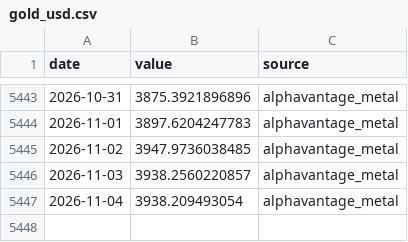
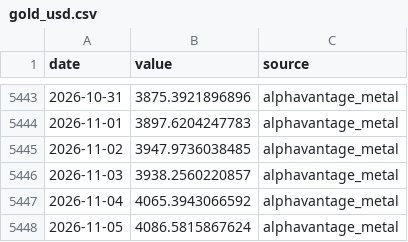
Before and after one commit to seyfettinkarakaya/maliSK, a CSV file: data/market/gold_usd.csv, drawn as a sheet; only a part is shown, gaps mark what is left out.

```diff
--- a/data/market/gold_usd.csv
+++ b/data/market/gold_usd.csv
@@ -5446,2 +5446,3 @@ date,value,source
 2026-11-03,3938.2560220857,alphavantage_metal
-2026-11-04,3938.209493054,alphavantage_metal
+2026-11-04,4065.3943066592,alphavantage_metal
+2026-11-05,4086.5815867624,alphavantage_metal
```
Also changed, not shown: data/market/msci_acwi.csv, data/market/msci_acwi_islamic.csv, 21 other files.
